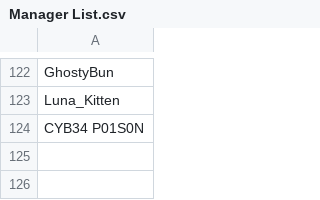
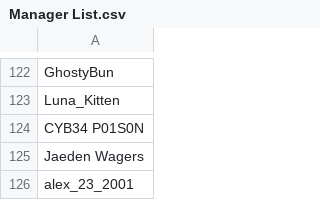
Before and after one commit to SpiritXR/Patreon-List-Manager-List, a CSV file: Manager List.csv, drawn as a sheet; only a part is shown, gaps mark what is left out; the diff names each change by its address in the sheet, - before the commit and + after, or states it on an @@ line.

Commit message:
Update Manager List.csv
added: alex_23_2001 and Jaeden wagers

```diff
--- a/Manager List.csv
+++ b/Manager List.csv
+row 125: Jaeden Wagers
+row 126: alex_23_2001
```
